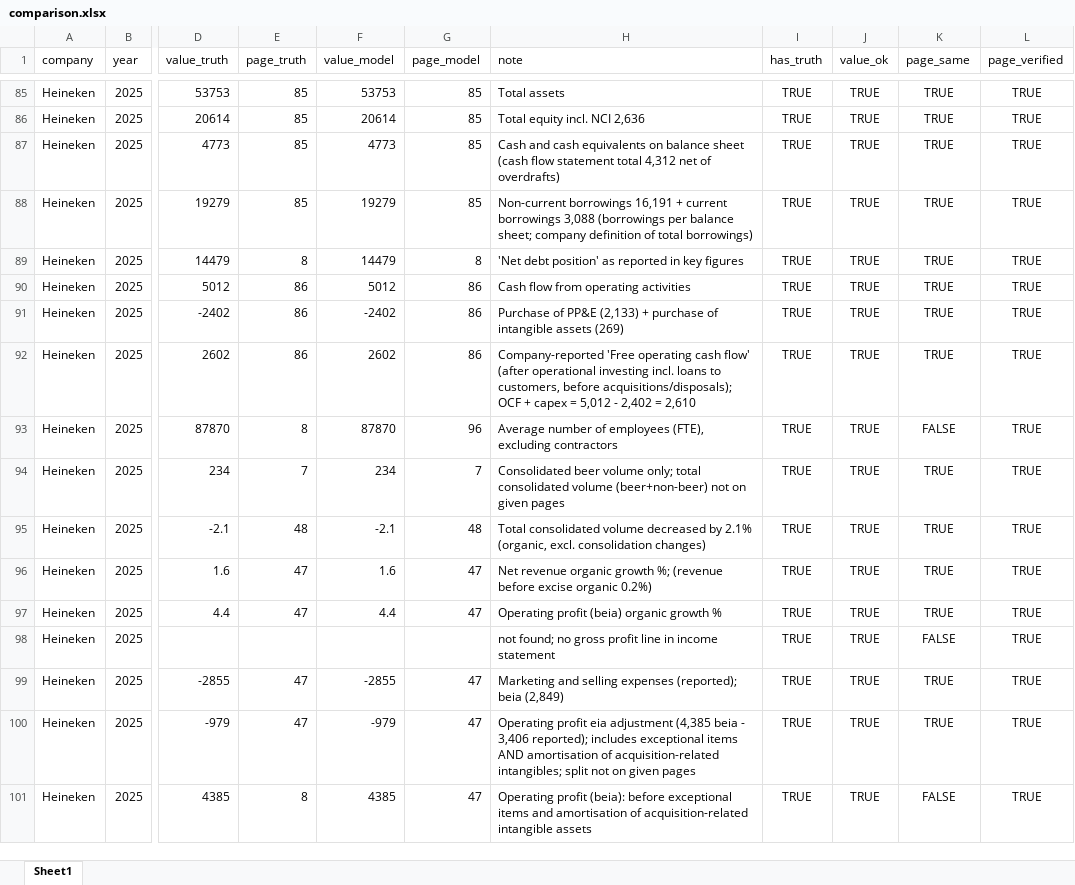
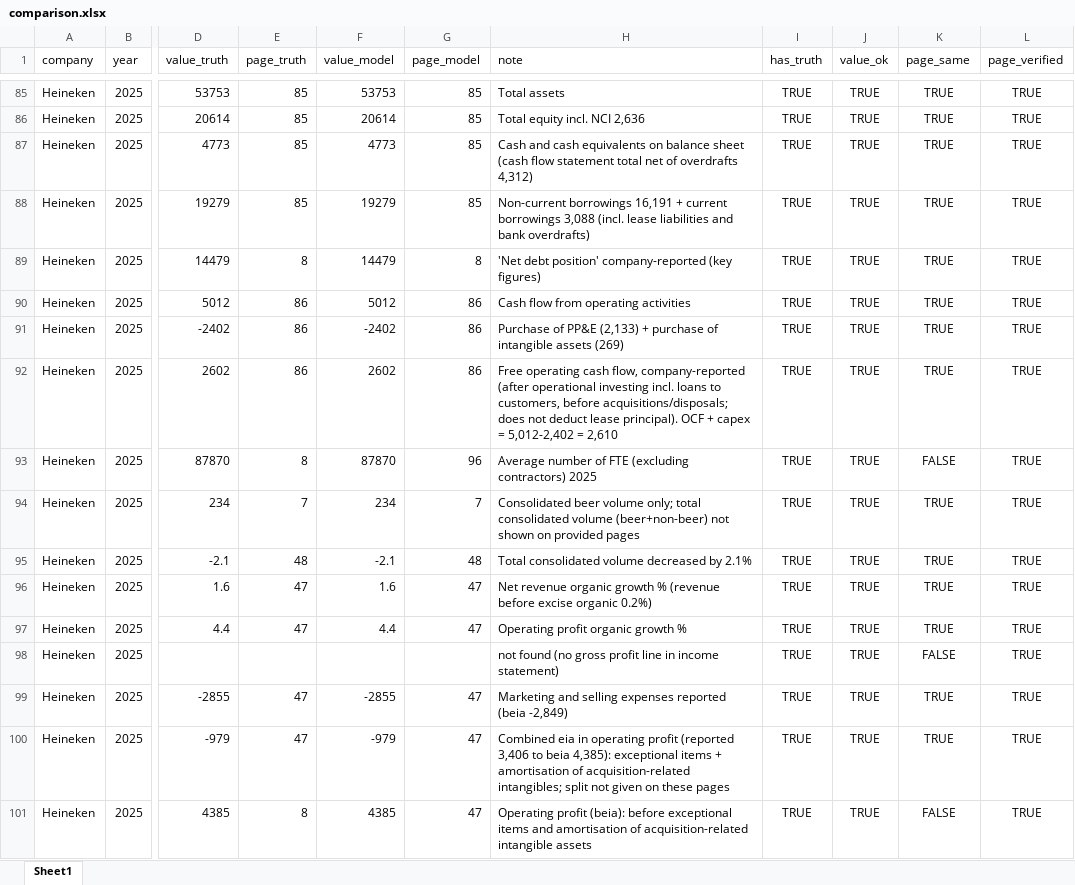
Before and after one commit to tianjiaowei0423-commits/annual-report-analyzer, an Excel workbook: output/comparison.xlsx, sheet Sheet1, drawn as a sheet; only a part is shown, gaps mark what is left out; values as stored, in another font and other column widths than the file's, no borders; the diff covers the shown part only; the diff names each change by its address in the sheet, - before the commit and + after, or states it on an @@ line.

Commit message:
Beverage peers: net debt pages, unit cases, explicit sign/FCF/special-items rules; 9 companies extracted, regression 100%

```diff
--- a/output/comparison.xlsx (sheet Sheet1)
+++ b/output/comparison.xlsx (sheet Sheet1)
-H87 (note): …statement total 4,312 net of overdrafts)
+H87 (note): …statement total net of overdrafts 4,312)
-H88 (note): …borrowings 3,088 (borrowings per balance sheet; company definition of total borrowings)
+H88 (note): …borrowings 3,088 (incl. lease liabilities and bank overdrafts)
-H89 (note): …debt position' as reported in key figures
+H89 (note): …debt position' company-reported (key figures)
-H92 (note): Company-reported 'Free operating cash flow' (after operational investing incl. loans to customers, before acquisitions/disposals); OCF + capex = 5,012 - 2,402 = 2,610
+H92 (note): Free operating cash flow, company-reported (after operational investing incl. loans to customers, before acquisitions/disposals; does not deduct lease principal). OCF + capex = 5,012-2,402 = 2,610
-H93 (note): …number of employees (FTE), excluding contractors
+H93 (note): …number of FTE (excluding contractors) 2025
-H94 (note): …(beer+non-beer) not on given pages
+H94 (note): …(beer+non-beer) not shown on provided pages
-H95 (note): …by 2.1% (organic, excl. consolidation changes)
+H95 (note): …by 2.1%
-H96 (note): …organic growth %; (revenue before…
+H96 (note): …organic growth % (revenue before…
-H97 (note): Operating profit (beia) organic growth %
+H97 (note): Operating profit organic growth %
-H98 (note): not found; no gross profit line in income statement
+H98 (note): not found (no gross profit line in income statement)
-H99 (note): …selling expenses (reported); beia (2,849)
+H99 (note): …selling expenses reported (beia -2,849)
-H100 (note): Operating profit eia adjustment (4,385 beia - 3,406 reported); includes exceptional items AND amortisation of acquisition-related intangibles; split not on given pages
+H100 (note): Combined eia in operating profit (reported 3,406 to beia 4,385): exceptional items + amortisation of acquisition-related intangibles; split not given on these pages
```
Also changed, not shown: 154 added rows and 24 edited cells elsewhere in this sheet, 10 other files.
